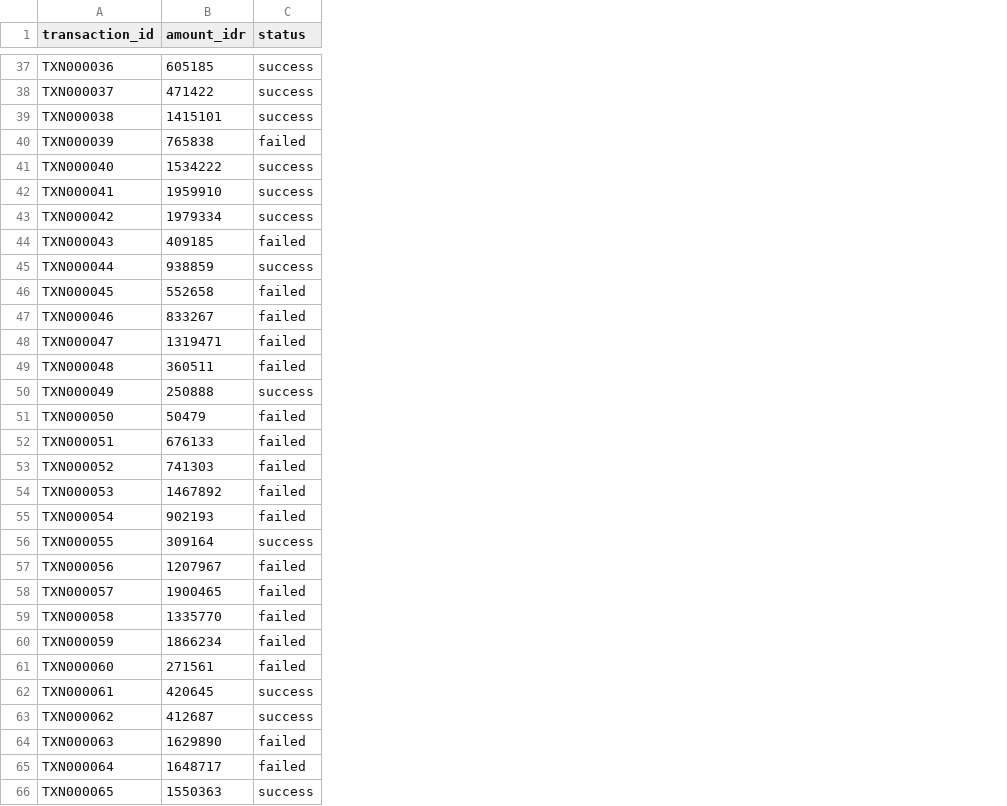
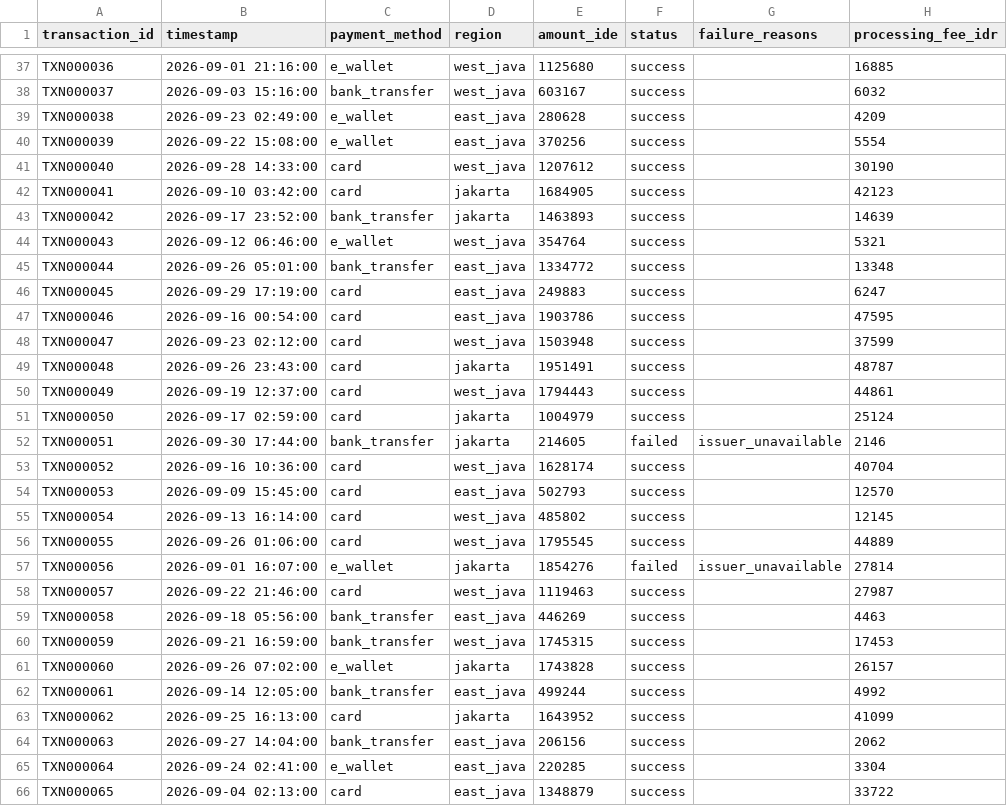
Before and after one commit to AlterRein/NeoProject, a CSV file: data/raw/data_transaksi.csv, drawn as a sheet; only a part is shown, gaps mark what is left out; removed rows and columns are numbered as before the commit, all else as after; the diff covers the shown part only; the diff names each change by its address in the sheet, - before the commit and + after, or states it on an @@ line.

```diff
--- a/data/raw/data_transaksi.csv
+++ b/data/raw/data_transaksi.csv
-column B (amount_idr), rows 37-66: 605185 | 471422 | 1415101 | 765838 | 1534222 | 1959910 | 1979334 | 409185 | 938859 | 552658 | 833267 | 1319471 | 360511 | 250888 | 50479 | 676133 | 741303 | 1467892 | 902193 | 309164 | 1207967 | 1900465 | 1335770 | 1866234 | 271561 | 420645 | 412687 | 1629890 | 1648717 | 1550363
+column B (timestamp), rows 37-66: 2026-09-01 21:16:00 | 2026-09-03 15:16:00 | 2026-09-23 02:49:00 | 2026-09-22 15:08:00 | 2026-09-28 14:33:00 | 2026-09-10 03:42:00 | 2026-09-17 23:52:00 | 2026-09-12 06:46:00 | 2026-09-26 05:01:00 | 2026-09-29 17:19:00 | 2026-09-16 00:54:00 | 2026-09-23 02:12:00 | 2026-09-26 23:43:00 | 2026-09-19 12:37:00 | 2026-09-17 02:59:00 | 2026-09-30 17:44:00 | 2026-09-16 10:36:00 | 2026-09-09 15:45:00 | 2026-09-13 16:14:00 | 2026-09-26 01:06:00 | 2026-09-01 16:07:00 | 2026-09-22 21:46:00 | 2026-09-18 05:56:00 | 2026-09-21 16:59:00 | 2026-09-26 07:02:00 | 2026-09-14 12:05:00 | 2026-09-25 16:13:00 | 2026-09-27 14:04:00 | 2026-09-24 02:41:00 | 2026-09-04 02:13:00
+column C (payment_method), rows 37-66: e_wallet | bank_transfer | e_wallet | e_wallet | card | card | bank_transfer | e_wallet | bank_transfer | card | card | card | card | card | card | bank_transfer | card | card | card | card | e_wallet | card | bank_transfer | bank_transfer | e_wallet | bank_transfer | card | bank_transfer | e_wallet | card
+column D (region), rows 37-66: west_java | west_java | east_java | east_java | west_java | jakarta | jakarta | west_java | east_java | east_java | east_java | west_java | jakarta | west_java | jakarta | jakarta | west_java | east_java | west_java | west_java | jakarta | west_java | east_java | west_java | jakarta | east_java | jakarta | east_java | east_java | east_java
+column E (amount_ide), rows 37-66: 1125680 | 603167 | 280628 | 370256 | 1207612 | 1684905 | 1463893 | 354764 | 1334772 | 249883 | 1903786 | 1503948 | 1951491 | 1794443 | 1004979 | 214605 | 1628174 | 502793 | 485802 | 1795545 | 1854276 | 1119463 | 446269 | 1745315 | 1743828 | 499244 | 1643952 | 206156 | 220285 | 1348879
+column G (failure_reasons), rows 52-57: issuer_unavailable |  |  |  |  | issuer_unavailable
+column H (processing_fee_idr), rows 37-66: 16885 | 6032 | 4209 | 5554 | 30190 | 42123 | 14639 | 5321 | 13348 | 6247 | 47595 | 37599 | 48787 | 44861 | 25124 | 2146 | 40704 | 12570 | 12145 | 44889 | 27814 | 27987 | 4463 | 17453 | 26157 | 4992 | 41099 | 2062 | 3304 | 33722
-F40 (status): failed
+F40 (status): success
-F44 (status): failed
+F44 (status): success
-F46:F49 (status): failed
+F46:F49 (status): success
-F51 (status): failed
+F51 (status): success
-F53:F55 (status): failed
+F53:F55 (status): success
-F58:F61 (status): failed
+F58:F61 (status): success
-F64:F65 (status): failed
+F64:F65 (status): success
```
Also changed, not shown: 37 edited cells elsewhere in this file, 2 other files.
